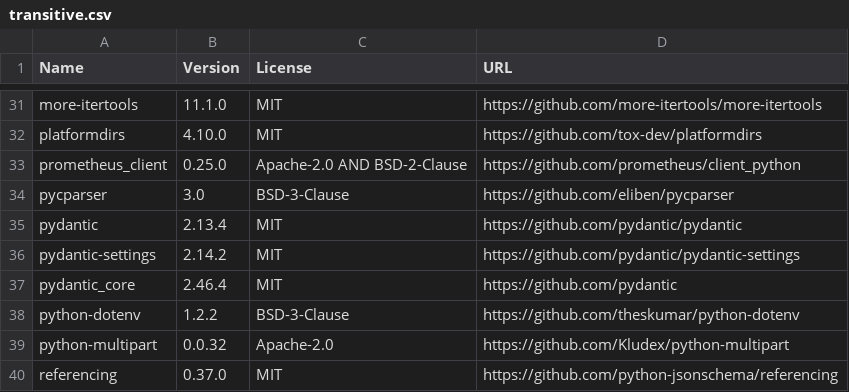
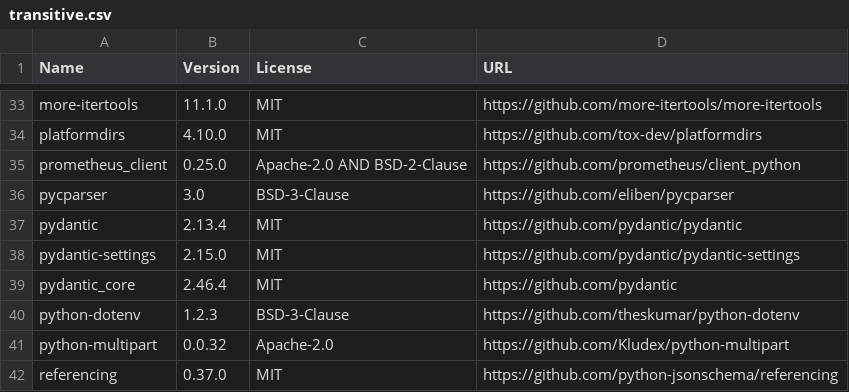
Before and after one commit to koctep/pypost, a CSV file: LICENSES/transitive.csv, drawn as a sheet; only a part is shown, gaps mark what is left out; the diff covers the shown part only.

```diff
--- a/LICENSES/transitive.csv
+++ b/LICENSES/transitive.csv
@@ -35,5 +37,5 @@
 "pydantic","2.13.4","MIT","https://github.com/pydantic/pydantic"
-"pydantic-settings","2.14.2","MIT","https://github.com/pydantic/pydantic-settings"
+"pydantic-settings","2.15.0","MIT","https://github.com/pydantic/pydantic-settings"
 "pydantic_core","2.46.4","MIT","https://github.com/pydantic"
-"python-dotenv","1.2.2","BSD-3-Clause","https://github.com/theskumar/python-dotenv"
+"python-dotenv","1.2.3","BSD-3-Clause","https://github.com/theskumar/python-dotenv"
 "python-multipart","0.0.32","Apache-2.0","https://github.com/Kludex/python-multipart"
```
Also changed, not shown: 2 added rows and 7 edited cells elsewhere in this file, 9 other files.
